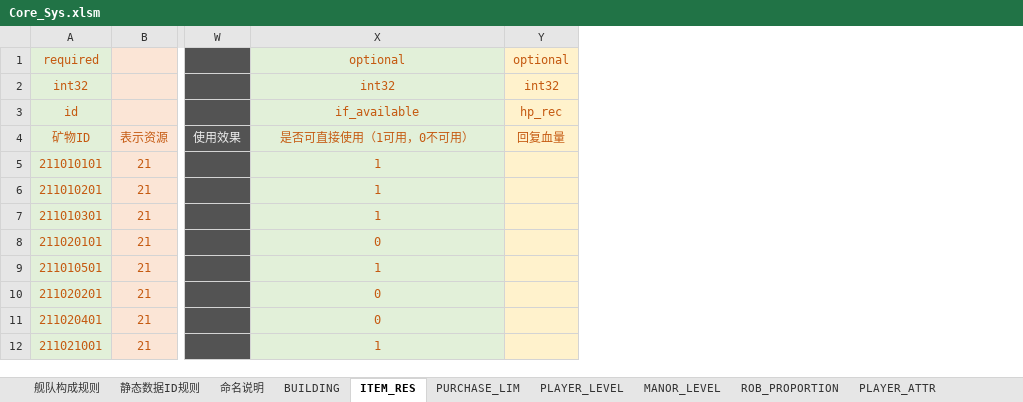
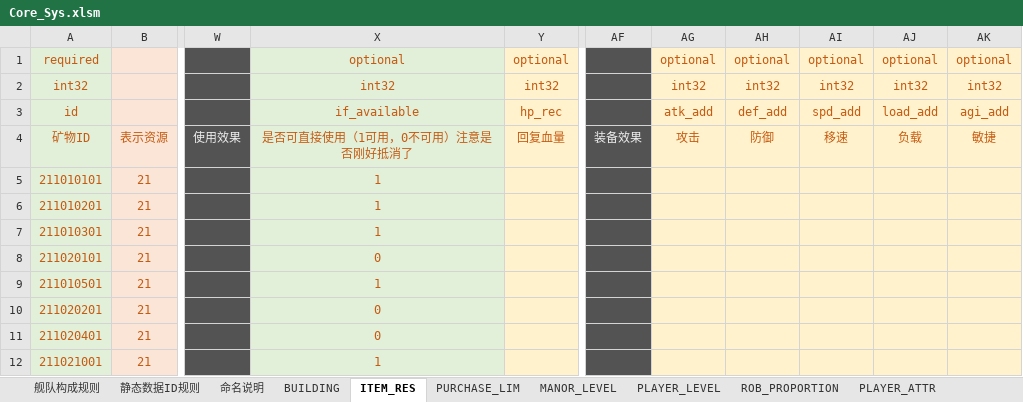
Before and after one commit to Wen1995/Project60D, an Excel workbook: tools/excelGen/xls/Core_Sys.xlsm, sheet ITEM_RES, drawn as a sheet; only a part is shown, gaps mark what is left out; values as stored, in another font and other column widths than the file's, no borders; the diff covers the shown part only; the diff names each change by its address in the sheet, - before the commit and + after, or states it on an @@ line.

```diff
--- a/tools/excelGen/xls/Core_Sys.xlsm (sheet ITEM_RES)
+++ b/tools/excelGen/xls/Core_Sys.xlsm (sheet ITEM_RES)
@@ sheet tab order changed: 舰队构成规则 | 静态数据ID规则 | 命名说明 | BUILDING | ITEM_RES | PURCHASE_LIM | MANOR_LEVEL | PLAYER_LEVEL | ROB_PROPORTION | PLAYER_ATTR @@
+column AF, row 4: 装备效果
+column AG, rows 1-4: optional | int32 | atk_add | 攻击
+column AH, rows 1-4: optional | int32 | def_add | 防御
+column AI, rows 1-4: optional | int32 | spd_add | 移速
+column AJ, rows 1-4: optional | int32 | load_add | 负载
+column AK, rows 1-4: optional | int32 | agi_add | 敏捷
-X4: 是否可直接使用（1可用，0不可用）
+X4: 是否可直接使用（1可用，0不可用）注意是否刚好抵消了
```
Also changed, not shown: 3 added rows and 29 edited cells elsewhere in this sheet, formulas that keep their value, 45 other files.
